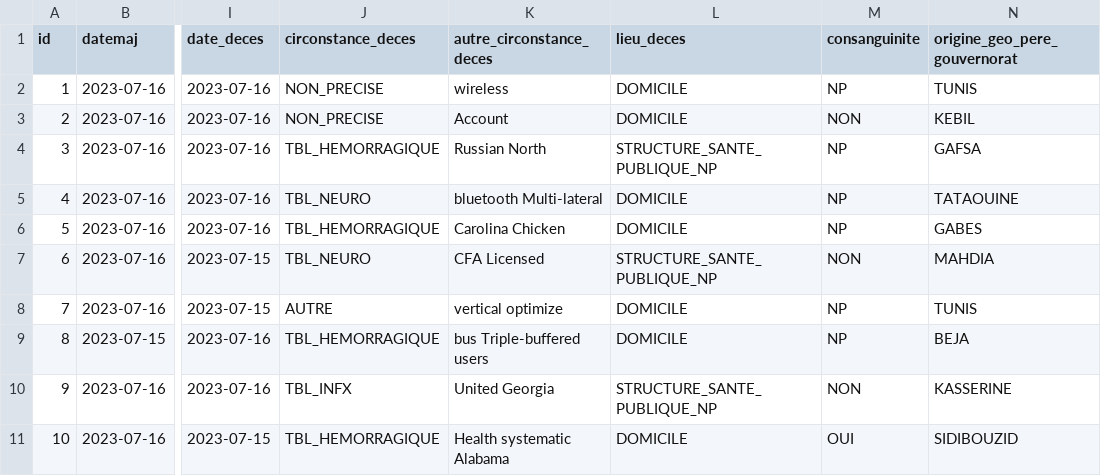
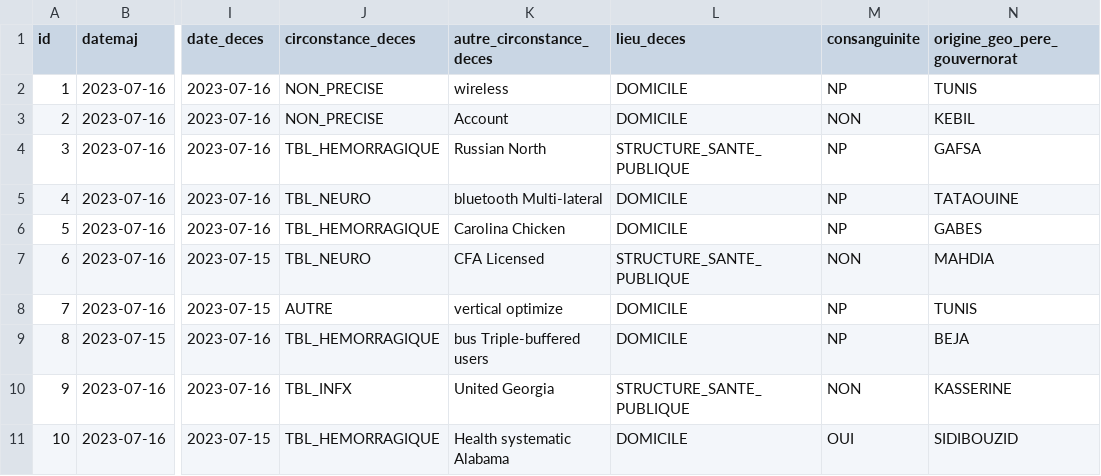
Before and after one commit to mahabradai/aminoacidopathies, a CSV file: src/main/resources/config/liquibase/fake-data/fiche.csv, drawn as a sheet; only a part is shown, gaps mark what is left out; the diff names each change by its address in the sheet, - before the commit and + after, or states it on an @@ line.

```diff
--- a/src/main/resources/config/liquibase/fake-data/fiche.csv
+++ b/src/main/resources/config/liquibase/fake-data/fiche.csv
-L4 (lieu_deces): STRUCTURE_SANTE_PUBLIQUE_NP
+L4 (lieu_deces): STRUCTURE_SANTE_PUBLIQUE
-L7 (lieu_deces): STRUCTURE_SANTE_PUBLIQUE_NP
+L7 (lieu_deces): STRUCTURE_SANTE_PUBLIQUE
-L10 (lieu_deces): STRUCTURE_SANTE_PUBLIQUE_NP
+L10 (lieu_deces): STRUCTURE_SANTE_PUBLIQUE
```
Also changed, not shown: 6 other files.
